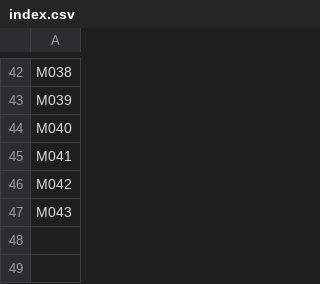
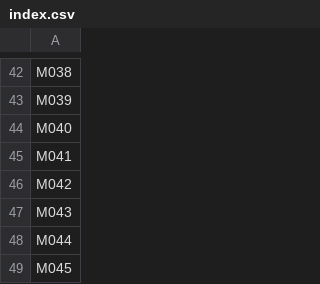
Before and after one commit to XuhuiJin1215/Matchday, a CSV file: data/index.csv, drawn as a sheet; only a part is shown, gaps mark what is left out; the diff names each change by its address in the sheet, - before the commit and + after, or states it on an @@ line.

```diff
--- a/data/index.csv
+++ b/data/index.csv
+row 48: M044
+row 49: M045
```
Also changed, not shown: 2 other files.
